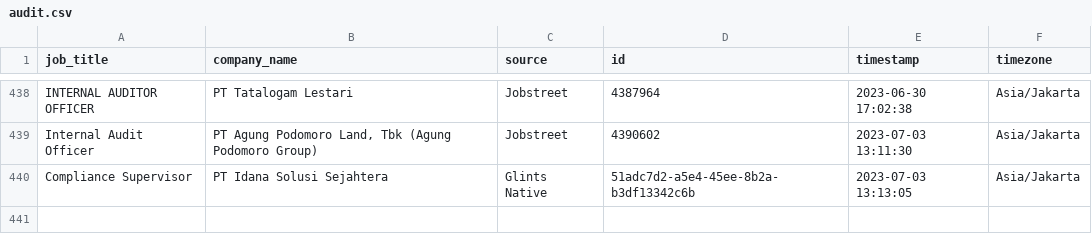
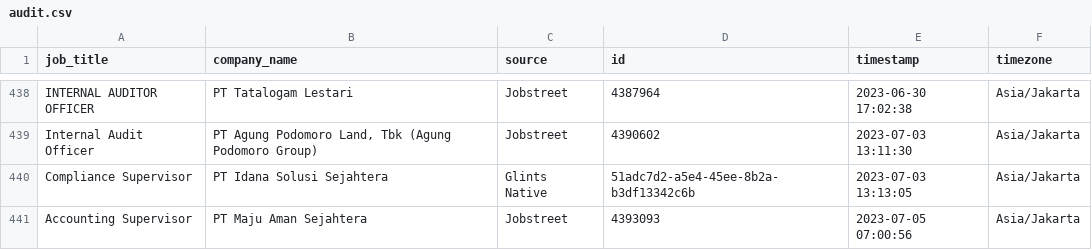
Before and after one commit to akherlan/jobvacancy, a CSV file: output/audit.csv, drawn as a sheet; only a part is shown, gaps mark what is left out; the diff names each change by its address in the sheet, - before the commit and + after, or states it on an @@ line.

```diff
--- a/output/audit.csv
+++ b/output/audit.csv
+row 441: Accounting Supervisor | PT Maju Aman Sejahtera | Jobstreet | 4393093 | 2023-07-05 07:00:56 | Asia/Jakarta
```
Also changed, not shown: output/posted.csv, output/scraped.csv.
